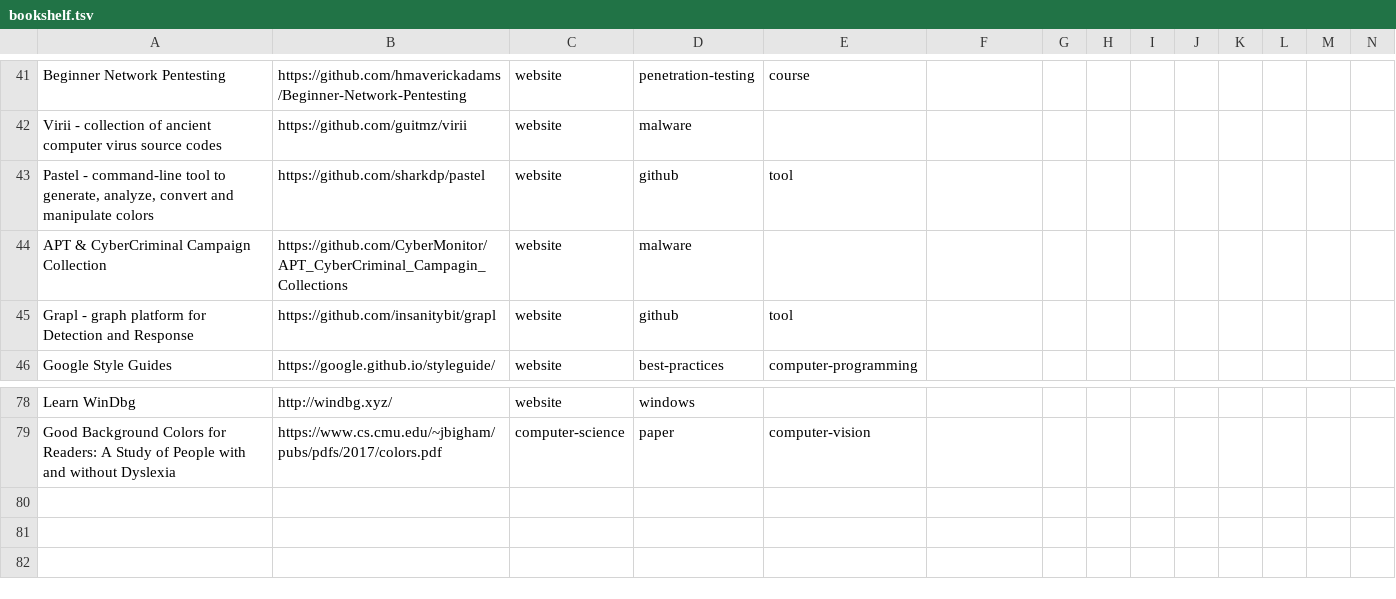
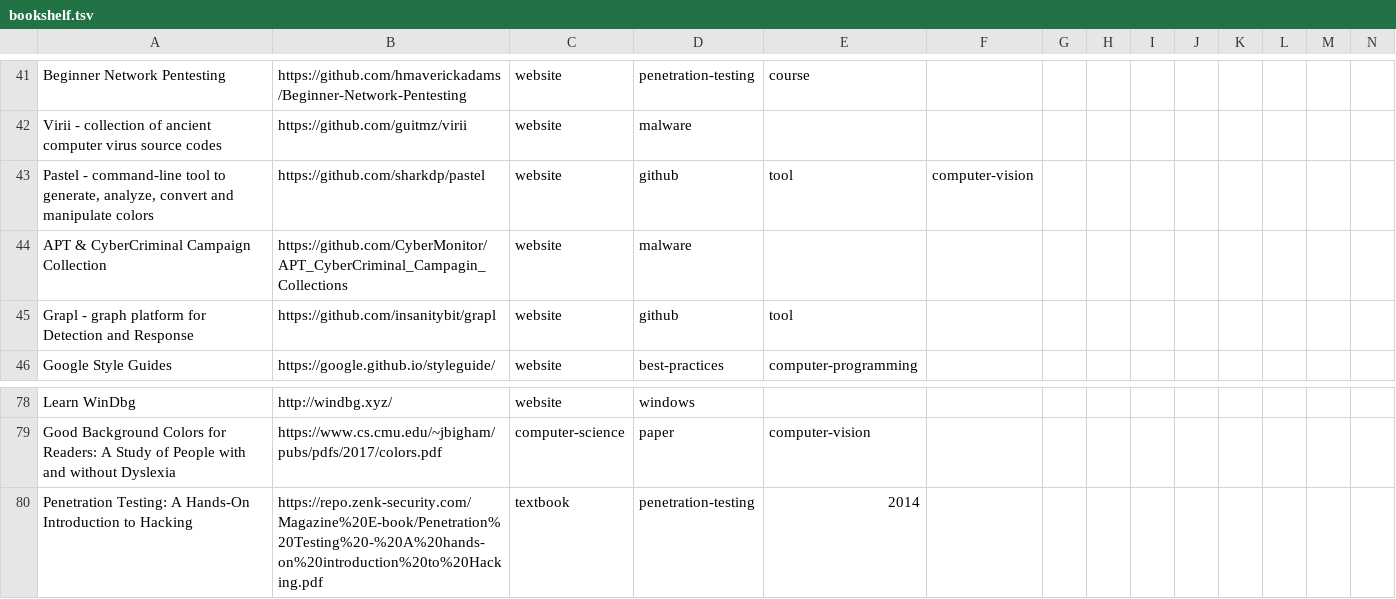
Before and after one commit to Necroxys77/my-bookshelf, a TSV file: bookshelf.tsv, drawn as a sheet; only a part is shown, gaps mark what is left out; rows hold the shown columns only; the diff names each change by its address in the sheet, - before the commit and + after, or states it on an @@ line.

Commit message:
update books

```diff
--- a/bookshelf.tsv
+++ b/bookshelf.tsv
-F43: (empty)
+F43: computer-vision
+row 80: Penetration Testing: A Hands-On Introduction to Hacking | https://repo.zenk-security.com/Magazine%20E-book/Penetration%20Testing%20-%20A%20hands-on%20introduction%20to%20Hacking.pdf | textbook | penetration-testing | 2014
```
